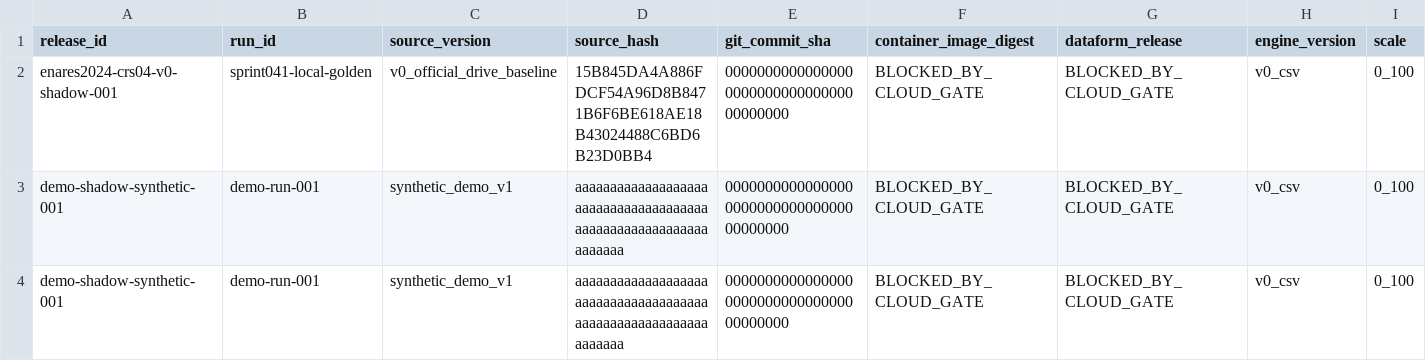
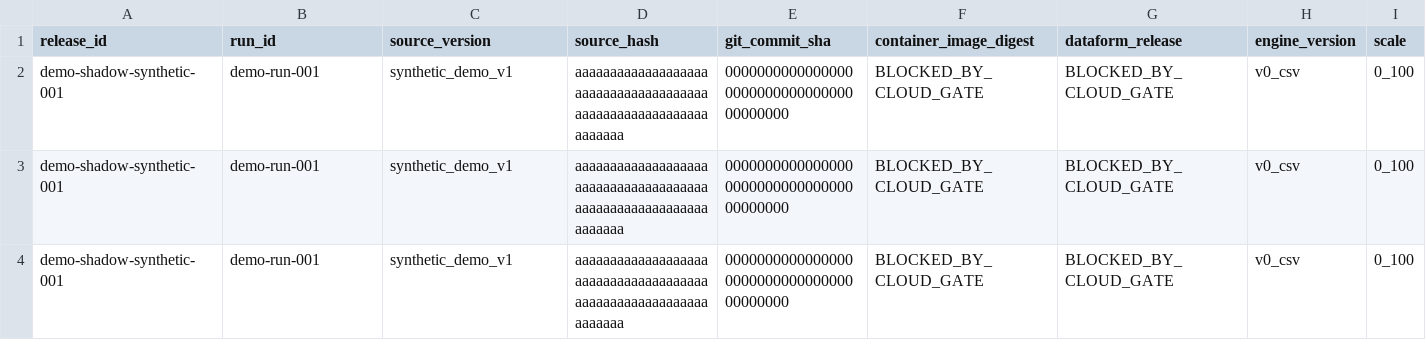
Before and after one commit to ascordero001-cell/enares-2024-crs04-ml, a CSV file: app/data/demo_indicator_estimates.csv, drawn as a sheet; only a part is shown; removed rows and columns are numbered as before the commit, all else as after; rows hold the shown columns only; the diff names each change by its address in the sheet, - before the commit and + after, or states it on an @@ line.

Commit message:
fix(stage04): separate authorized V0 aggregate from demo

```diff
--- a/app/data/demo_indicator_estimates.csv
+++ b/app/data/demo_indicator_estimates.csv
-row 2: enares2024-crs04-v0-shadow-001 | sprint041-local-golden | v0_official_drive_baseline | 15B845DA4A886FDCF54A96D8B8471B6F6BE618AE18B43024488C6BD6B23D0BB4 | 0000000000000000000000000000000000000000 | BLOCKED_BY_CLOUD_GATE | BLOCKED_BY_CLOUD_GATE | v0_csv | 0_100
+row 2: demo-shadow-synthetic-001 | demo-run-001 | synthetic_demo_v1 | aaaaaaaaaaaaaaaaaaaaaaaaaaaaaaaaaaaaaaaaaaaaaaaaaaaaaaaaaaaaaaaa | 0000000000000000000000000000000000000000 | BLOCKED_BY_CLOUD_GATE | BLOCKED_BY_CLOUD_GATE | v0_csv | 0_100
```
Also changed, not shown: 16 other files.
